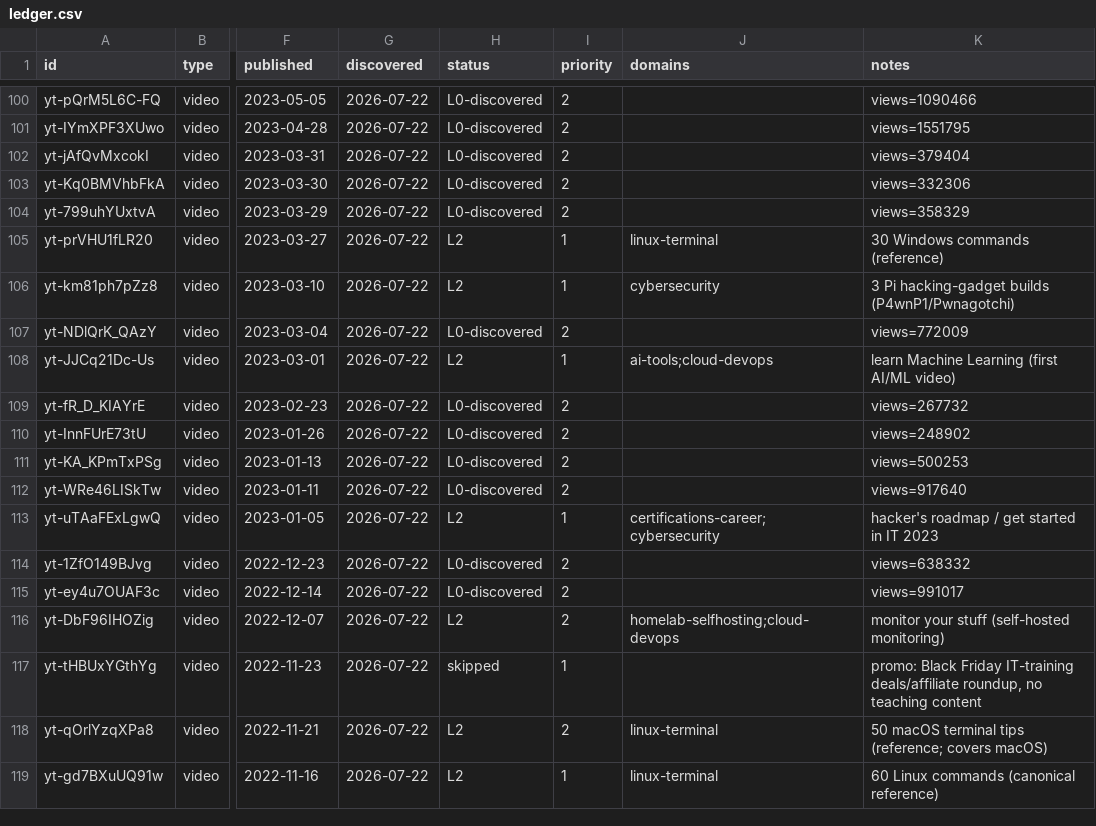
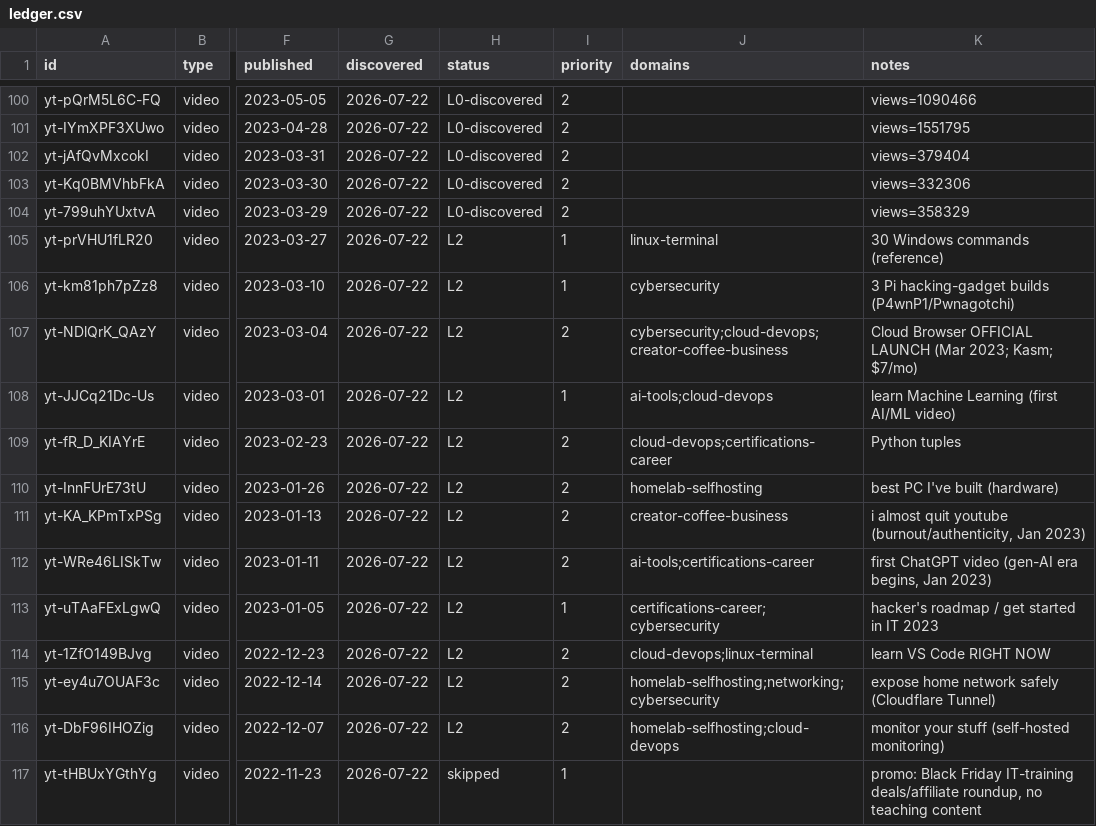
Before and after one commit to claes-work/networkchuck-clone, a CSV file: pipeline/ledger.csv, drawn as a sheet; only a part is shown, gaps mark what is left out; the shorter side is filled out with more unchanged rows; the diff names each change by its address in the sheet, - before the commit and + after, or states it on an @@ line.

```diff
--- a/pipeline/ledger.csv
+++ b/pipeline/ledger.csv
-H107 (status): L0-discovered
+H107 (status): L2
-J107 (domains): (empty)
+J107 (domains): cybersecurity;cloud-devops;creator-coffee-business
-K107 (notes): views=772009
+K107 (notes): Cloud Browser OFFICIAL LAUNCH (Mar 2023; Kasm; $7/mo)
-H109:H112 (status): L0-discovered
+H109:H112 (status): L2
-J109 (domains): (empty)
+J109 (domains): cloud-devops;certifications-career
-K109 (notes): views=267732
+K109 (notes): Python tuples
-J110 (domains): (empty)
+J110 (domains): homelab-selfhosting
-K110 (notes): views=248902
+K110 (notes): best PC I've built (hardware)
-J111 (domains): (empty)
+J111 (domains): creator-coffee-business
-K111 (notes): views=500253
+K111 (notes): i almost quit youtube (burnout/authenticity, Jan 2023)
-J112 (domains): (empty)
+J112 (domains): ai-tools;certifications-career
-K112 (notes): views=917640
+K112 (notes): first ChatGPT video (gen-AI era begins, Jan 2023)
-H114:H115 (status): L0-discovered
+H114:H115 (status): L2
-J114 (domains): (empty)
+J114 (domains): cloud-devops;linux-terminal
-K114 (notes): views=638332
+K114 (notes): learn VS Code RIGHT NOW
-J115 (domains): (empty)
+J115 (domains): homelab-selfhosting;networking;cybersecurity
-K115 (notes): views=991017
+K115 (notes): expose home network safely (Cloudflare Tunnel)
```
Also changed, not shown: 10 other files.
